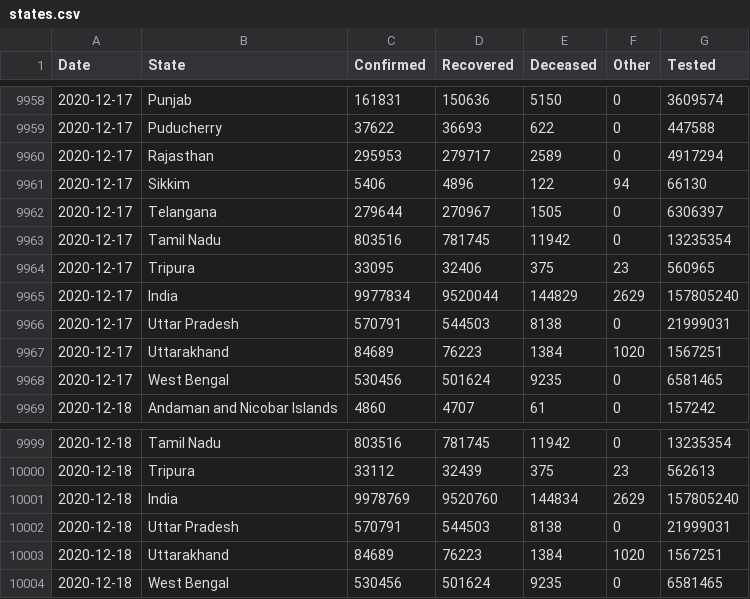
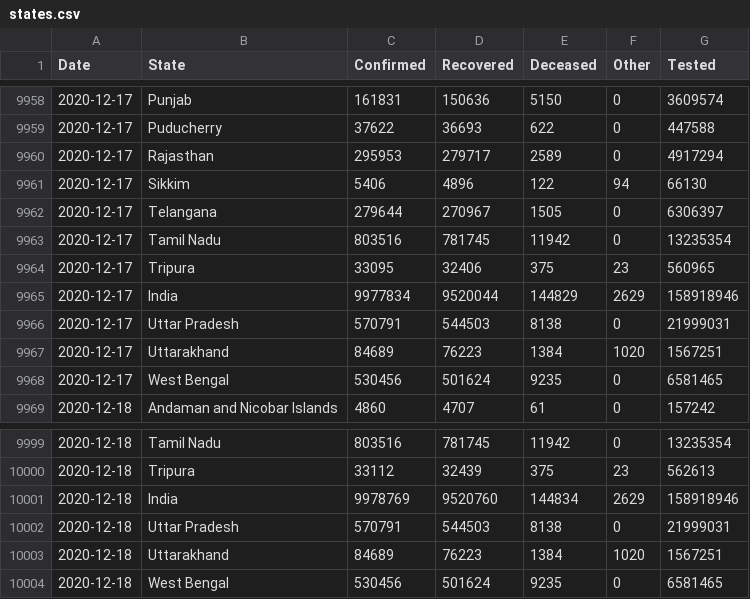
Before and after one commit to dvp-1/api, a CSV file: csv/latest/states.csv, drawn as a sheet; only a part is shown, gaps mark what is left out.

Commit message:
data updated on - Fri Dec 18 07:56:16 UTC 2020

```diff
--- a/csv/latest/states.csv
+++ b/csv/latest/states.csv
@@ -9964,3 +9964,3 @@ Date,State,Confirmed,Recovered,Deceased,Other,Tested
 2020-12-17,Tripura,33095,32406,375,23,560965
-2020-12-17,India,9977834,9520044,144829,2629,157805240
+2020-12-17,India,9977834,9520044,144829,2629,158918946
 2020-12-17,Uttar Pradesh,570791,544503,8138,0,21999031
@@ -10000,3 +10000,3 @@ Date,State,Confirmed,Recovered,Deceased,Other,Tested
 2020-12-18,Tripura,33112,32439,375,23,562613
-2020-12-18,India,9978769,9520760,144834,2629,157805240
+2020-12-18,India,9978769,9520760,144834,2629,158918946
 2020-12-18,Uttar Pradesh,570791,544503,8138,0,21999031
```
Also changed, not shown: 22 other files.
